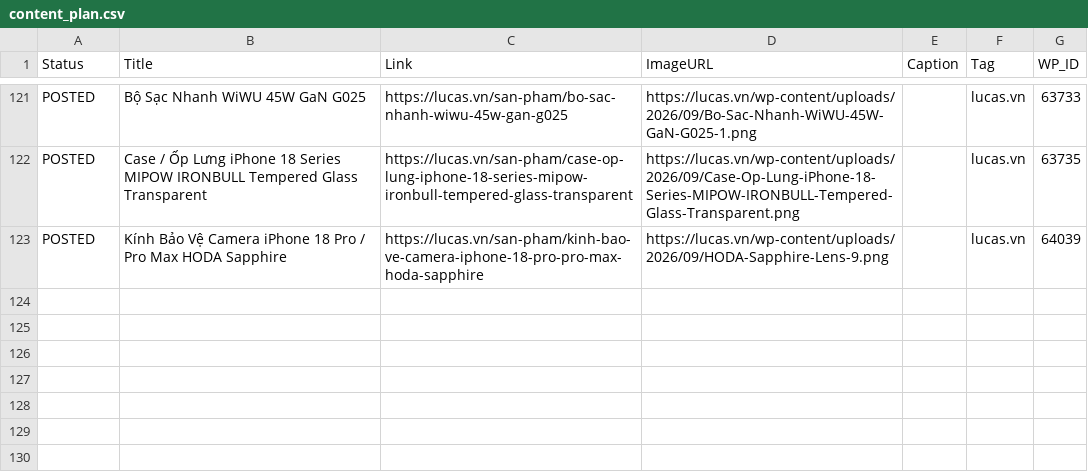
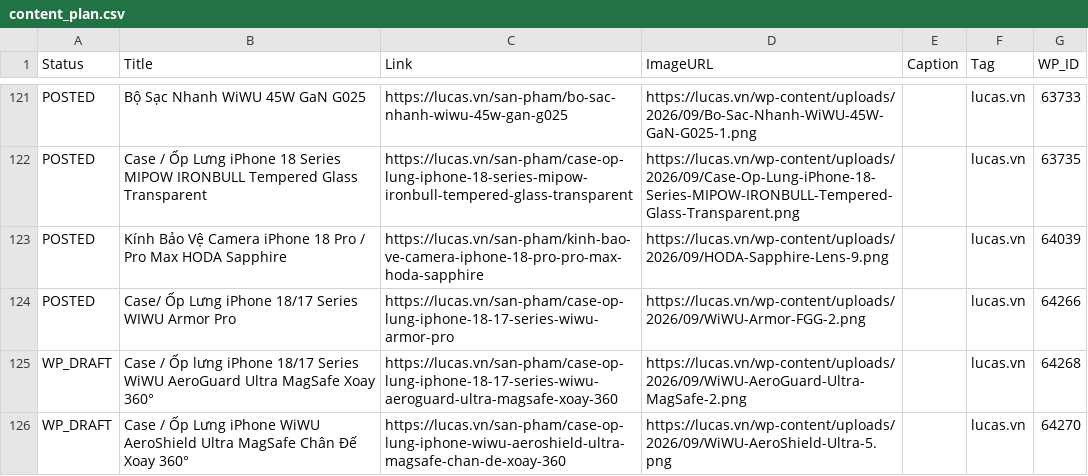
Before and after one commit to thanhluc102-png/lucas-auto-poster, a CSV file: content_plan.csv, drawn as a sheet; only a part is shown, gaps mark what is left out.

```diff
--- a/content_plan.csv
+++ b/content_plan.csv
@@ -387 +387,4 @@ POSTED,Case / Ốp Lưng iPhone 18 Series MIPOW IRONBULL Tempered Glass Transpar
 POSTED,Kính Bảo Vệ Camera iPhone 18 Pro / Pro Max HODA Sapphire,https://lucas.vn/san-pham/kinh-bao-ve-camera-iphone-18-pro-pro-max-hoda-sapphire,https://lucas.vn/wp-content/uploads/2026/09/HODA-Sapphire-Lens-9.png,,lucas.vn,64039
+POSTED,Case/ Ốp Lưng iPhone 18/17 Series WIWU Armor Pro,https://lucas.vn/san-pham/case-op-lung-iphone-18-17-series-wiwu-armor-pro,https://lucas.vn/wp-content/uploads/2026/09/WiWU-Armor-FGG-2.png,,lucas.vn,64266
+WP_DRAFT,Case / Ốp lưng iPhone 18/17 Series WiWU AeroGuard Ultra MagSafe Xoay 360°,https://lucas.vn/san-pham/case-op-lung-iphone-18-17-series-wiwu-aeroguard-ultra-magsafe-xoay-360,https://lucas.vn/wp-content/uploads/2026/09/WiWU-AeroGuard-Ultra-MagSafe-2.png,,lucas.vn,64268
+WP_DRAFT,Case / Ốp Lưng iPhone WiWU AeroShield Ultra MagSafe Chân Đế Xoay 360°,https://lucas.vn/san-pham/case-op-lung-iphone-wiwu-aeroshield-ultra-magsafe-chan-de-xoay-360,https://lucas.vn/wp-content/uploads/2026/09/WiWU-AeroShield-Ultra-5.png,,lucas.vn,64270
```
Also changed, not shown: 2 other files.
